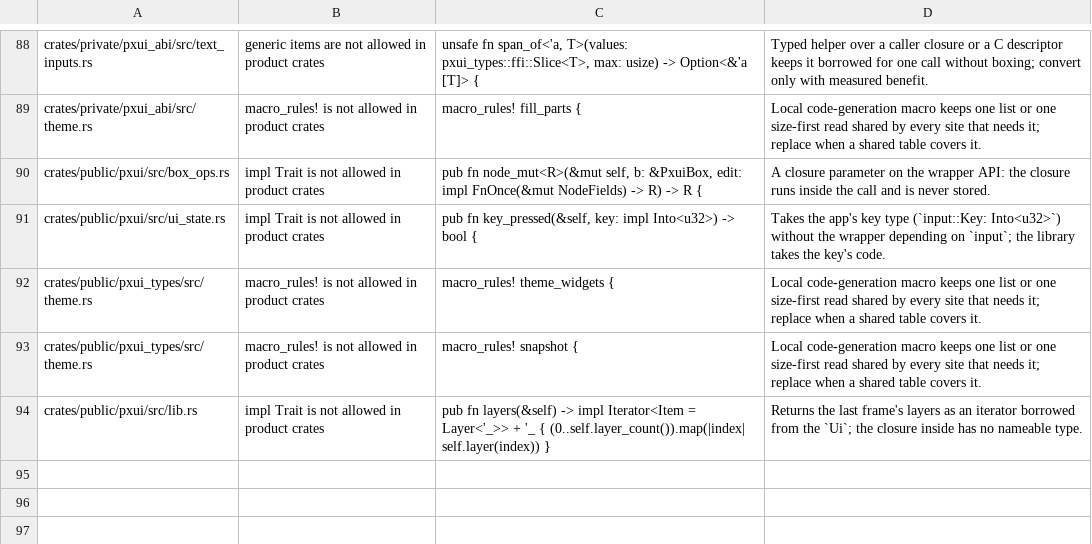
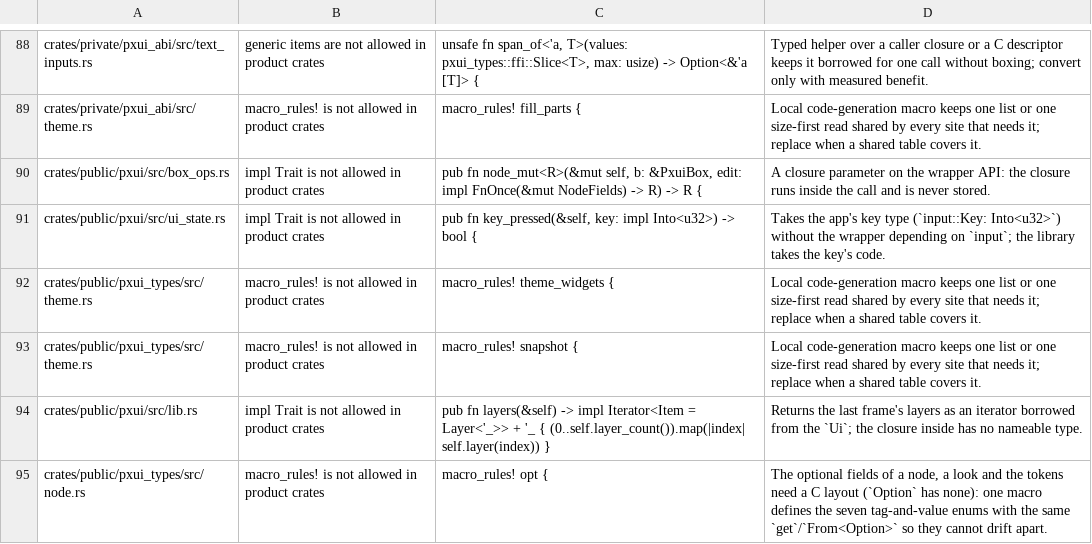
Before and after one commit to olegpustovit/pxui, a TSV file: tools/gate/shape-allowlist.tsv, drawn as a sheet; only a part is shown, gaps mark what is left out.

Commit message:
pxui: a node, a look and the theme cross the ABI as the engine's own bytes: Node and its parts are repr(C) (optional fields are byte-tagged Opt* enums, a grid is pointer and length), the library checks a node's tags and flags in place and copies it once into the engine (node_ref), the theme is lent by pointer (no 57 KB decode, Ui::theme returns &Theme again, tokens read from it), ASCII labels are checked inline; libpxui is built by its own cdylib package (pxui_dylib) because cargo skipped LTO for pxui_abi's cdylib+rlib; ABI 1.0 with the snapshot regenerated, header and layout rows for the value types

```diff
--- a/tools/gate/shape-allowlist.tsv
+++ b/tools/gate/shape-allowlist.tsv
@@ -94 +94,2 @@ crates/public/pxui_types/src/theme.rs	macro_rules! is not allowed in product cra
 crates/public/pxui/src/lib.rs	impl Trait is not allowed in product crates	pub fn layers(&self) -> impl Iterator<Item = Layer<'_>> + '_ { (0..self.layer_count()).map(|index| self.layer(index)) }	Returns the last frame's layers as an iterator borrowed from the `Ui`; the closure inside has no nameable type.
+crates/public/pxui_types/src/node.rs	macro_rules! is not allowed in product crates	macro_rules! opt {	The optional fields of a node, a look and the tokens need a C layout (`Option` has none): one macro defines the seven tag-and-value enums with the same `get`/`From<Option>` so they cannot drift apart.
```
Also changed, not shown: 38 other files.
